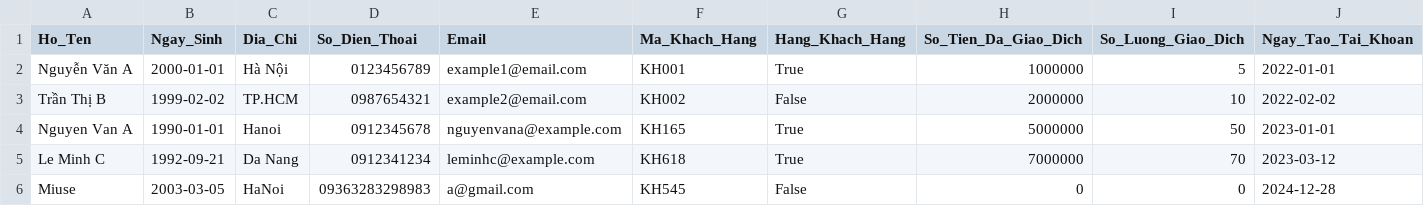
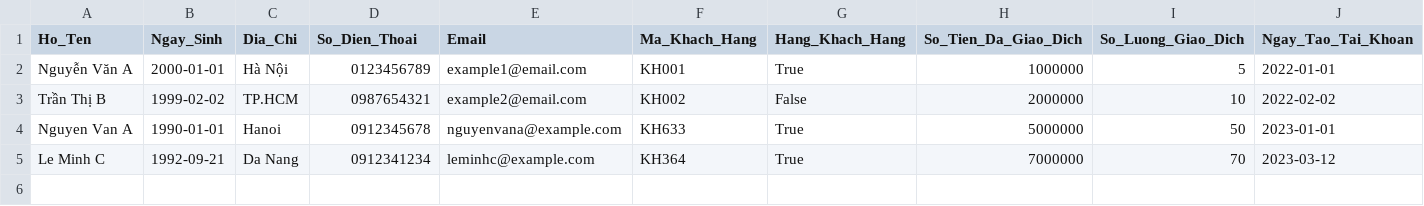
Before and after one commit to pnm03/Project-OOP-TMU, a CSV file: Database/khach_hang.csv, drawn as a sheet; only a part is shown; rows hold the shown columns only; the diff names each change by its address in the sheet, - before the commit and + after, or states it on an @@ line.

```diff
--- a/Database/khach_hang.csv
+++ b/Database/khach_hang.csv
-F4 (Ma_Khach_Hang): KH165
+F4 (Ma_Khach_Hang): KH633
-F5 (Ma_Khach_Hang): KH618
+F5 (Ma_Khach_Hang): KH364
-row 6: Miuse | 2003-03-05 | HaNoi | 09363283298983 | a@gmail.com | KH545 | False | 0 | 0 | 2024-12-28
```
Also changed, not shown: Database/giao_dich.csv, Database/tai_khoan.csv, 2 other files.
